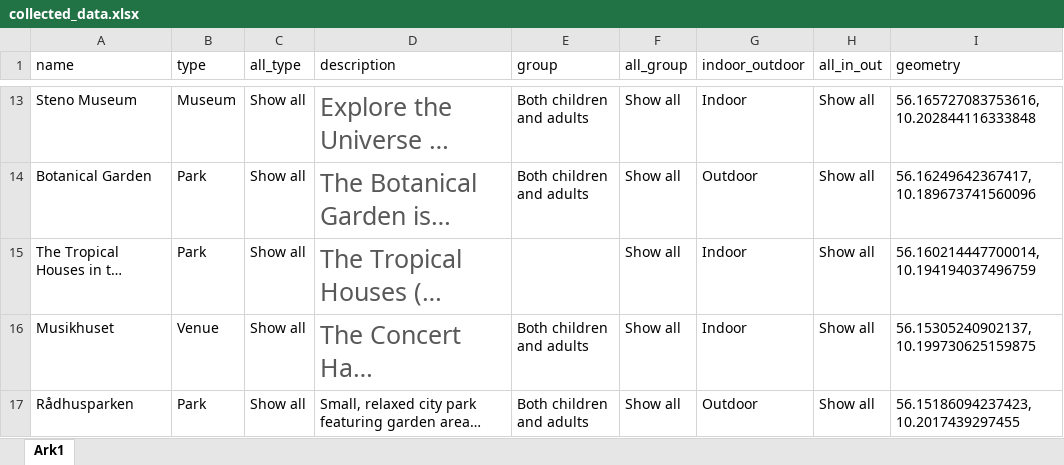
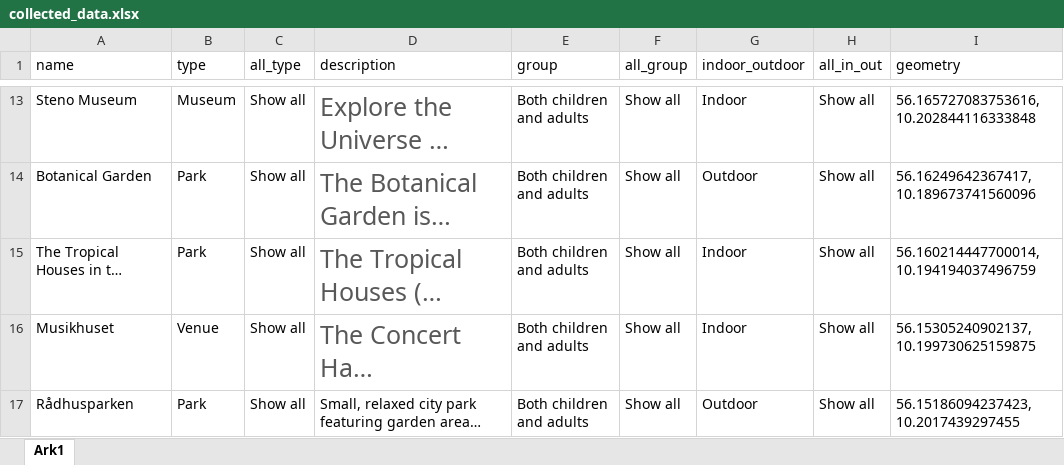
Before and after one commit to rikkeuldbaek/DiscoverAarhus, an Excel workbook: data/collected_data.xlsx, sheet Ark1, drawn as a sheet; only a part is shown, gaps mark what is left out; long unchanged cells end in …; values as stored, in another font and other column widths than the file's, no borders; the diff names each change by its address in the sheet, - before the commit and + after, or states it on an @@ line.

```diff
--- a/data/collected_data.xlsx (sheet Ark1)
+++ b/data/collected_data.xlsx (sheet Ark1)
-E15 (group): (empty)
+E15 (group): Both children and adults
```
Also changed, not shown: 3 other files.
